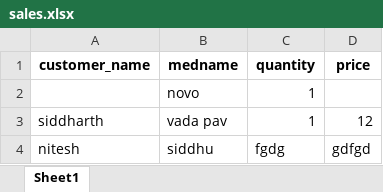
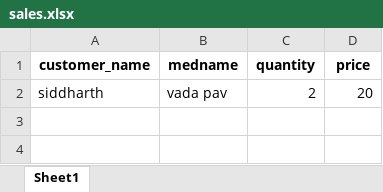
Before and after one commit to Sidd-2000/StockManager, an Excel workbook: sales.xlsx, sheet Sheet1, drawn as a sheet; values as stored, in another font and other column widths than the file's, no borders; removed rows and columns are numbered as before the commit, all else as after; the diff names each change by its address in the sheet, - before the commit and + after, or states it on an @@ line.

```diff
--- a/sales.xlsx (sheet Sheet1)
+++ b/sales.xlsx (sheet Sheet1)
-row 2:  | novo | 1
-C2 (quantity): 1
+C2 (quantity): 2
-D2 (price): 12
+D2 (price): 20
-row 4: nitesh | siddhu | fgdg | gdfgd
```
Also changed, not shown: Book1.xlsx, stock.xlsx, 7 other files.
